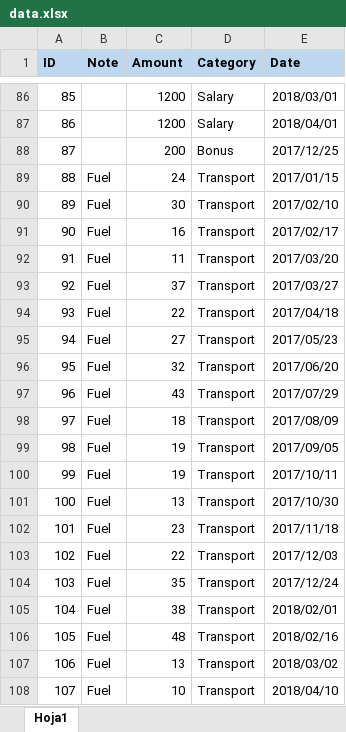
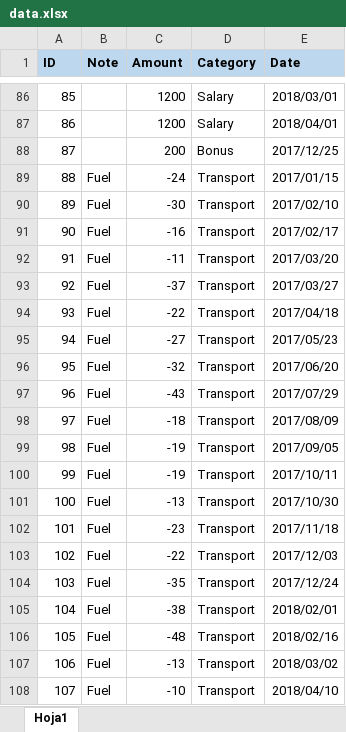
Before and after one commit to villoro/expensor, an Excel workbook: sample_data/data.xlsx, sheet Hoja1, drawn as a sheet; only a part is shown, gaps mark what is left out; values as stored, in another font and other column widths than the file's, no borders; the diff names each change by its address in the sheet, - before the commit and + after, or states it on an @@ line.

Commit message:
implement first plot + fix sample data

```diff
--- a/sample_data/data.xlsx (sheet Hoja1)
+++ b/sample_data/data.xlsx (sheet Hoja1)
-C89 (Amount): 24
+C89 (Amount): -24
-C90 (Amount): 30
+C90 (Amount): -30
-C91 (Amount): 16
+C91 (Amount): -16
-C92 (Amount): 11
+C92 (Amount): -11
-C93 (Amount): 37
+C93 (Amount): -37
-C94 (Amount): 22
+C94 (Amount): -22
-C95 (Amount): 27
+C95 (Amount): -27
-C96 (Amount): 32
+C96 (Amount): -32
-C97 (Amount): 43
+C97 (Amount): -43
-C98 (Amount): 18
+C98 (Amount): -18
-C99:C100 (Amount): 19
+C99:C100 (Amount): -19
-C101 (Amount): 13
+C101 (Amount): -13
-C102 (Amount): 23
+C102 (Amount): -23
-C103 (Amount): 22
+C103 (Amount): -22
-C104 (Amount): 35
+C104 (Amount): -35
-C105 (Amount): 38
+C105 (Amount): -38
-C106 (Amount): 48
+C106 (Amount): -48
-C107 (Amount): 13
+C107 (Amount): -13
-C108 (Amount): 10
+C108 (Amount): -10
```
Also changed, not shown: 2 other files.
